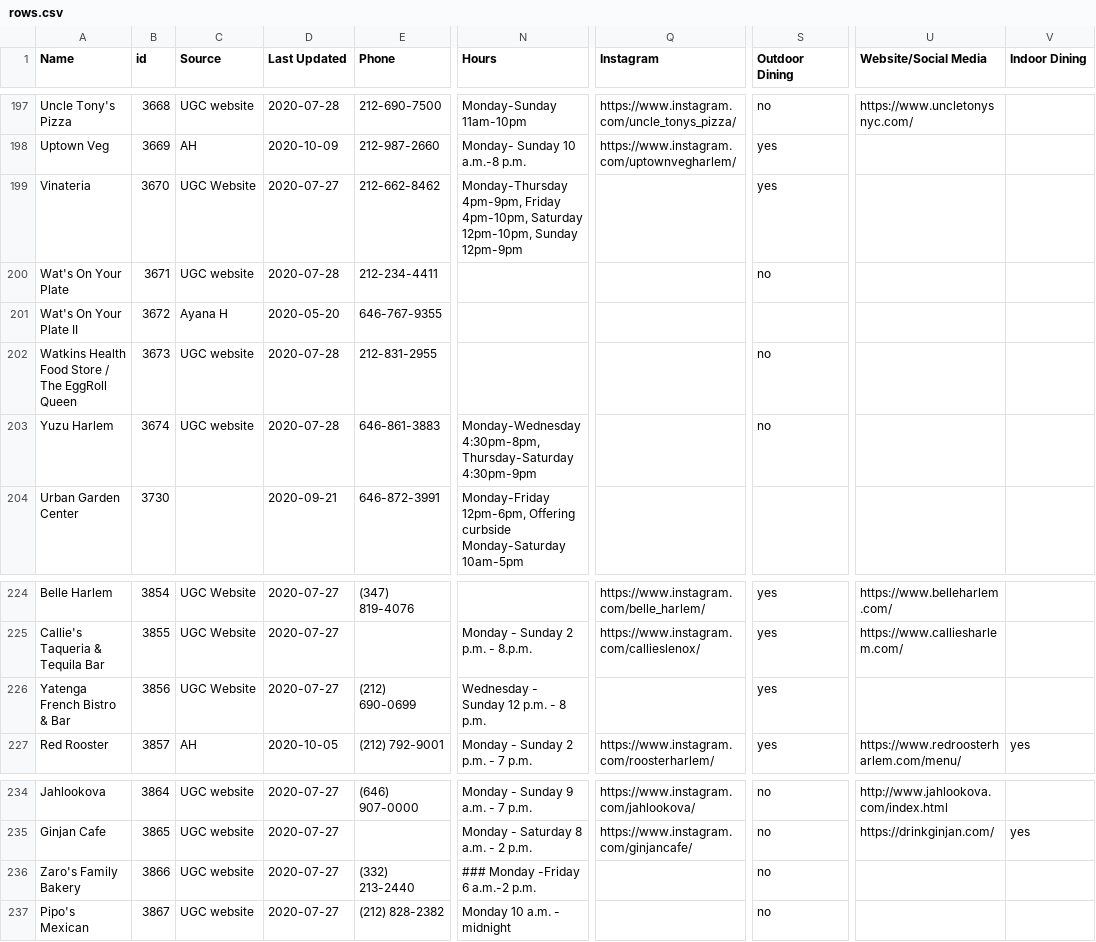
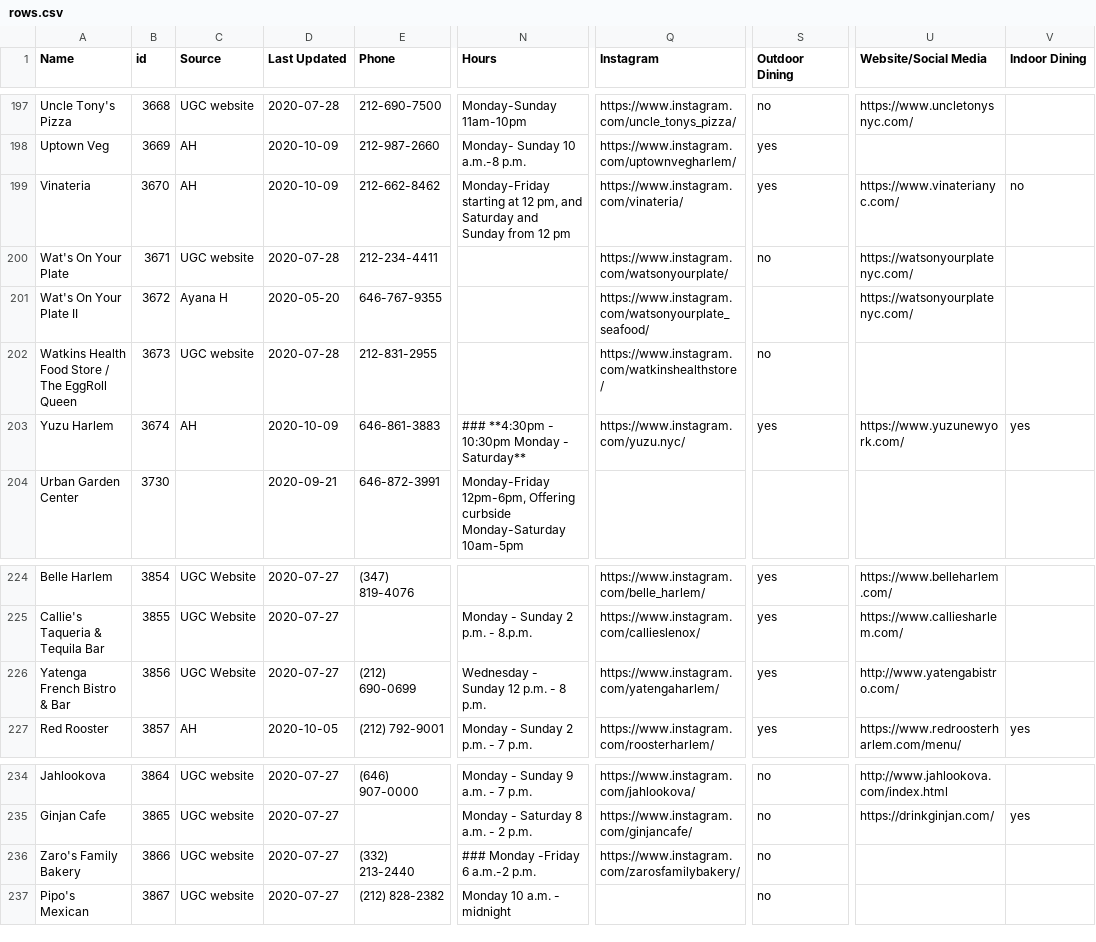
Before and after one commit to zhik/whos-open-uptowngrandcentral, a CSV file: data/rows.csv, drawn as a sheet; only a part is shown, gaps mark what is left out; the diff names each change by its address in the sheet, - before the commit and + after, or states it on an @@ line.

Commit message:
Update rows.csv

```diff
--- a/data/rows.csv
+++ b/data/rows.csv
-C199 (Source): UGC Website
+C199 (Source): AH
-D199 (Last Updated): 2020-07-27
+D199 (Last Updated): 2020-10-09
-N199 (Hours): Monday-Thursday 4pm-9pm, Friday 4pm-10pm, Saturday 12pm-10pm, Sunday 12pm-9pm
+N199 (Hours): Monday-Friday starting at 12 pm, and Saturday and Sunday from 12 pm
-Q199 (Instagram): (empty)
+Q199 (Instagram): https://www.instagram.com/vinateria/
-U199 (Website/Social Media): (empty)
+U199 (Website/Social Media): https://www.vinaterianyc.com/
-V199 (Indoor Dining): (empty)
+V199 (Indoor Dining): no
-Q200 (Instagram): (empty)
+Q200 (Instagram): https://www.instagram.com/watsonyourplate/
-U200:U201 (Website/Social Media): (empty)
+U200:U201 (Website/Social Media): https://watsonyourplatenyc.com/
-Q201 (Instagram): (empty)
+Q201 (Instagram): https://www.instagram.com/watsonyourplate_seafood/
-Q202 (Instagram): (empty)
+Q202 (Instagram): https://www.instagram.com/watkinshealthstore/
-C203 (Source): UGC website
+C203 (Source): AH
-D203 (Last Updated): 2020-07-28
+D203 (Last Updated): 2020-10-09
-N203 (Hours): Monday-Wednesday 4:30pm-8pm, Thursday-Saturday 4:30pm-9pm
+N203 (Hours): ### **4:30pm - 10:30pm Monday - Saturday**
-Q203 (Instagram): (empty)
+Q203 (Instagram): https://www.instagram.com/yuzu.nyc/
-S203 (Outdoor Dining): no
+S203 (Outdoor Dining): yes
-U203 (Website/Social Media): (empty)
+U203 (Website/Social Media): https://www.yuzunewyork.com/
-V203 (Indoor Dining): (empty)
+V203 (Indoor Dining): yes
-Q226 (Instagram): (empty)
+Q226 (Instagram): https://www.instagram.com/yatengaharlem/
-U226 (Website/Social Media): (empty)
+U226 (Website/Social Media): http://www.yatengabistro.com/
-Q236 (Instagram): (empty)
+Q236 (Instagram): https://www.instagram.com/zarosfamilybakery/
```
